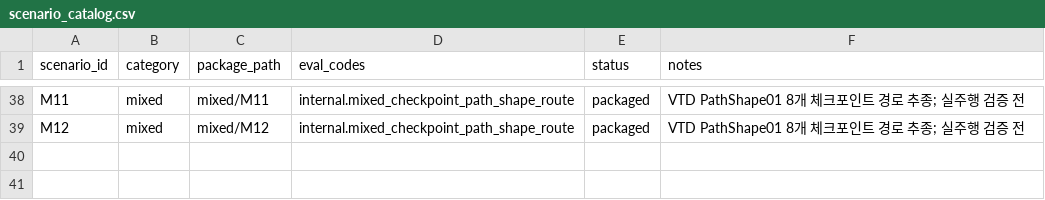
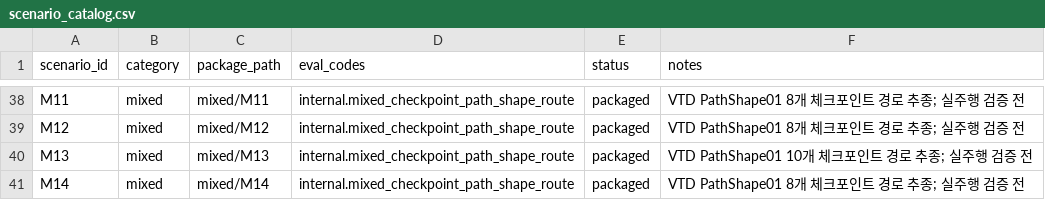
Before and after one commit to ppark4379-wq/HL_VTD, a CSV file: scenario/scenario_catalog.csv, drawn as a sheet; only a part is shown, gaps mark what is left out.

```diff
--- a/scenario/scenario_catalog.csv
+++ b/scenario/scenario_catalog.csv
@@ -39 +39,3 @@ M11,mixed,mixed/M11,internal.mixed_checkpoint_path_shape_route,packaged,VTD Path
 M12,mixed,mixed/M12,internal.mixed_checkpoint_path_shape_route,packaged,VTD PathShape01 8개 체크포인트 경로 추종; 실주행 검증 전
+M13,mixed,mixed/M13,internal.mixed_checkpoint_path_shape_route,packaged,VTD PathShape01 10개 체크포인트 경로 추종; 실주행 검증 전
+M14,mixed,mixed/M14,internal.mixed_checkpoint_path_shape_route,packaged,VTD PathShape01 8개 체크포인트 경로 추종; 실주행 검증 전
```
Also changed, not shown: scenario/mixed/M11/route.csv, 18 other files.
